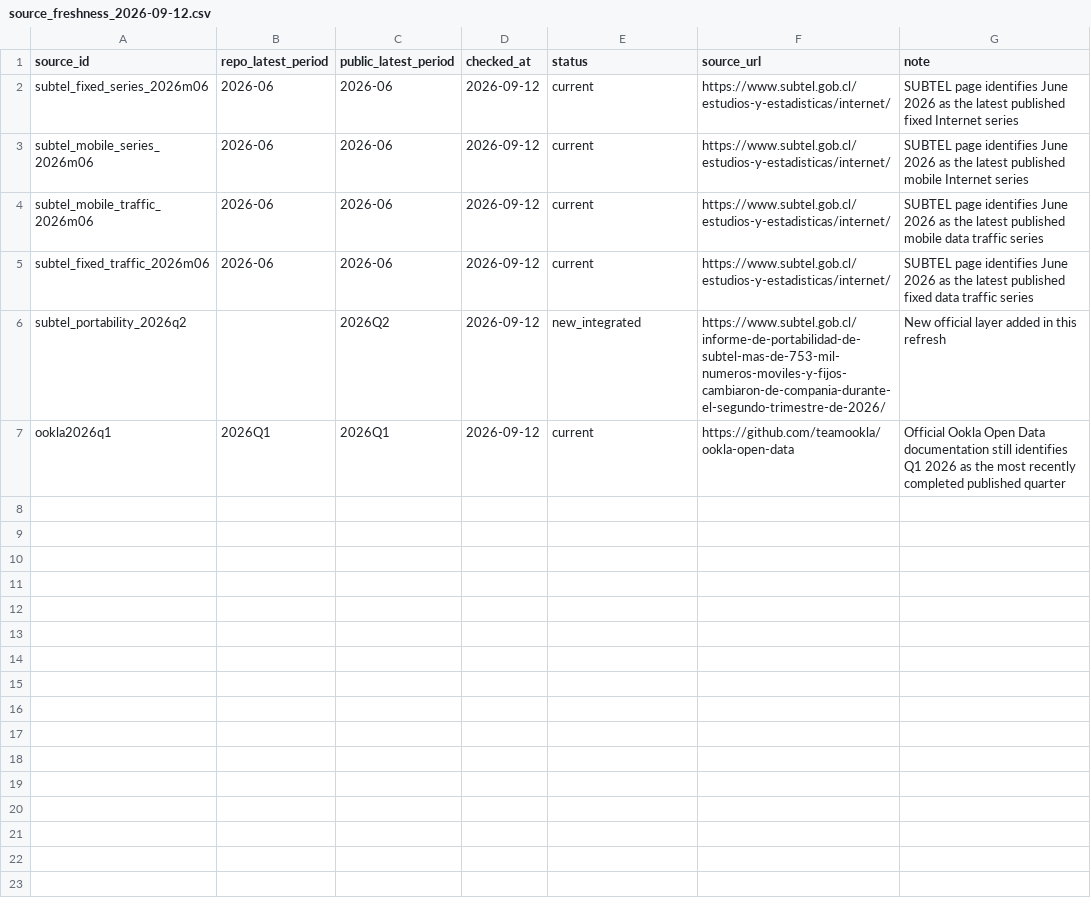
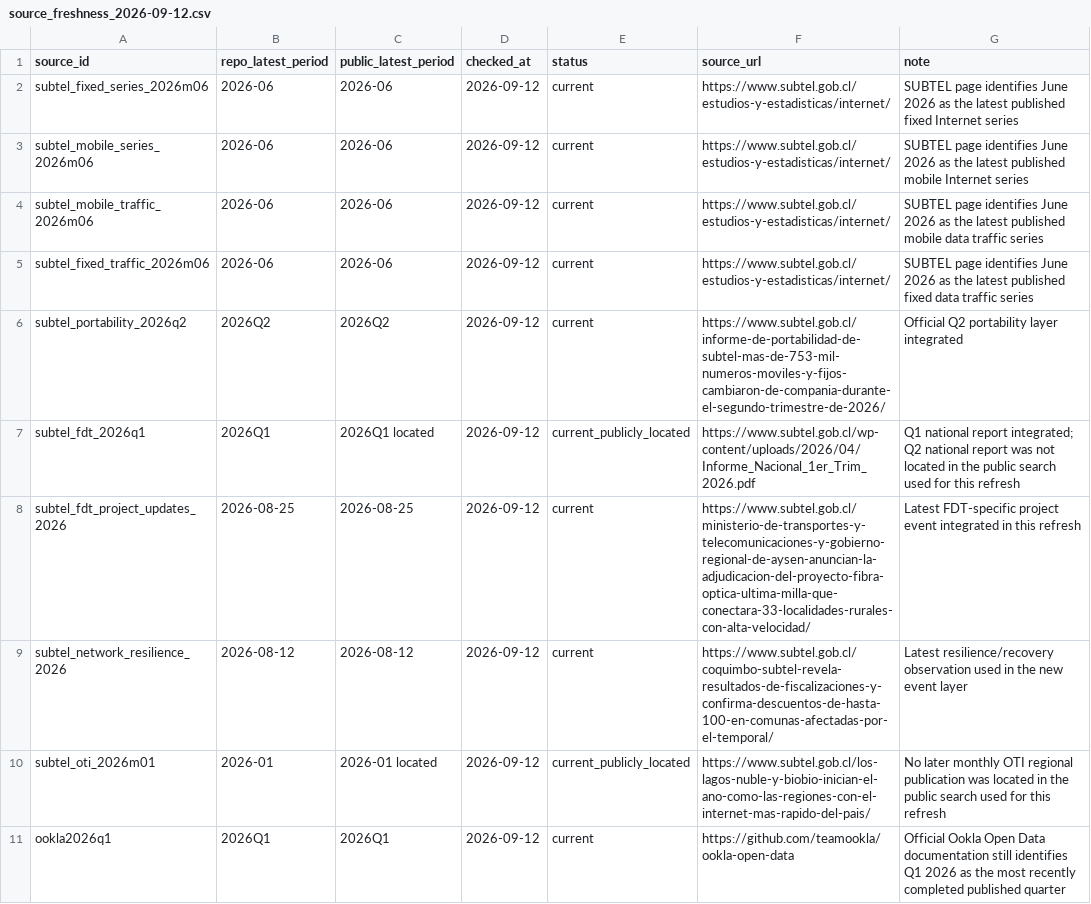
Before and after one commit to selguetagodoy/Chile-Digital-Inclusion, a CSV file: data/metadata/source_freshness_2026-09-12.csv, drawn as a sheet.

Commit message:
Add FDT and network resilience 2026 data
Add evidence-first FDT Q1/project-update and network-resilience layers, refresh source metadata, and align release metadata validation with the current Q2/June 2026 repository contract.

```diff
--- a/data/metadata/source_freshness_2026-09-12.csv
+++ b/data/metadata/source_freshness_2026-09-12.csv
@@ -5,3 +5,7 @@ subtel_mobile_traffic_2026m06,2026-06,2026-06,2026-09-12,current,https://www.sub
 subtel_fixed_traffic_2026m06,2026-06,2026-06,2026-09-12,current,https://www.subtel.gob.cl/estudios-y-estadisticas/internet/,SUBTEL page identifies June 2026 as the latest published fixed data traffic series
-subtel_portability_2026q2,,2026Q2,2026-09-12,new_integrated,https://www.subtel.gob.cl/informe-de-portabilidad-de-subtel-mas-de-753-mil-numeros-moviles-y-fijos-cambiaron-de-compania-durante-el-segundo-trimestre-de-2026/,New official layer added in this refresh
+subtel_portability_2026q2,2026Q2,2026Q2,2026-09-12,current,https://www.subtel.gob.cl/informe-de-portabilidad-de-subtel-mas-de-753-mil-numeros-moviles-y-fijos-cambiaron-de-compania-durante-el-segundo-trimestre-de-2026/,Official Q2 portability layer integrated
+subtel_fdt_2026q1,2026Q1,2026Q1 located,2026-09-12,current_publicly_located,https://www.subtel.gob.cl/wp-content/uploads/2026/04/Informe_Nacional_1er_Trim_2026.pdf,Q1 national report integrated; Q2 national report was not located in the public search used for this refresh
+subtel_fdt_project_updates_2026,2026-08-25,2026-08-25,2026-09-12,current,https://www.subtel.gob.cl/ministerio-de-transportes-y-telecomunicaciones-y-gobierno-regional-de-aysen-anuncian-la-adjudicacion-del-proyecto-fibra-optica-ultima-milla-que-conectara-33-localidades-rurales-con-alta-velocidad/,Latest FDT-specific project event integrated in this refresh
+subtel_network_resilience_2026,2026-08-12,2026-08-12,2026-09-12,current,https://www.subtel.gob.cl/coquimbo-subtel-revela-resultados-de-fiscalizaciones-y-confirma-descuentos-de-hasta-100-en-comunas-afectadas-por-el-temporal/,Latest resilience/recovery observation used in the new event layer
+subtel_oti_2026m01,2026-01,2026-01 located,2026-09-12,current_publicly_located,https://www.subtel.gob.cl/los-lagos-nuble-y-biobio-inician-el-ano-como-las-regiones-con-el-internet-mas-rapido-del-pais/,No later monthly OTI regional publication was located in the public search used for this refresh
 ookla2026q1,2026Q1,2026Q1,2026-09-12,current,https://github.com/teamookla/ookla-open-data,Official Ookla Open Data documentation still identifies Q1 2026 as the most recently completed published quarter
```
Also changed, not shown: data/source_registry.csv, 11 other files.
